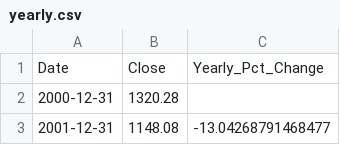
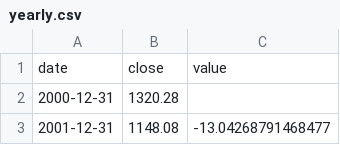
Before and after one commit to injunsuh/7CCSMSDV-Simulation-and-Data-Visualization, a CSV file: yearly.csv, drawn as a sheet; only a part is shown.

Commit message:
Update yearly.csv

```diff
--- a/yearly.csv
+++ b/yearly.csv
@@ -1,2 +1,2 @@
-Date,Close,Yearly_Pct_Change
+date,close,value
 2000-12-31,1320.28,
```
